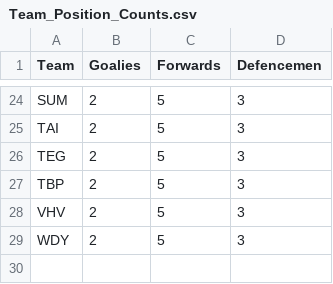
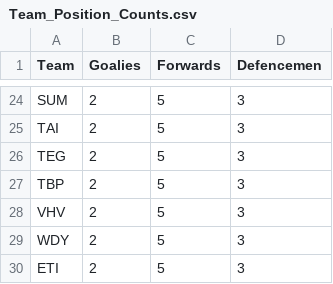
Before and after one commit to ellis8555/nhl95DiscordBoxscoreBot, a CSV file: lib/game-state-parsing/read-csv/csv/w/18/Team_Position_Counts.csv (was lib/game-state-parsing/read-csv/csv/w/17/Team_Position_Counts.csv), drawn as a sheet; only a part is shown, gaps mark what is left out.

```diff
--- a/lib/game-state-parsing/read-csv/csv/w/17/Team_Position_Counts.csv
+++ b/lib/game-state-parsing/read-csv/csv/w/18/Team_Position_Counts.csv
@@ -29 +29,2 @@ VHV,2,5,3
 WDY,2,5,3
+ETI,2,5,3
```
Also changed, not shown: 6 other files.
